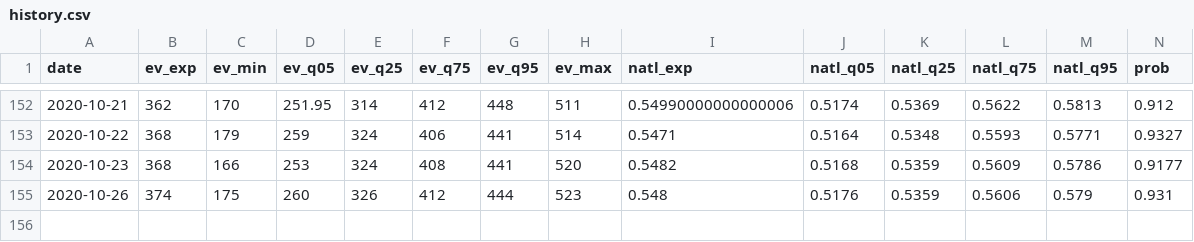
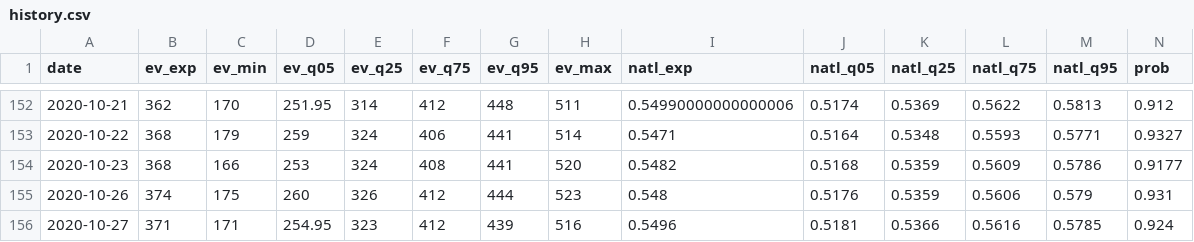
Before and after one commit to CoryMcCartan/president, a CSV file: docs/history.csv, drawn as a sheet; only a part is shown, gaps mark what is left out; rows hold the shown columns only; the diff names each change by its address in the sheet, - before the commit and + after, or states it on an @@ line.

```diff
--- a/docs/history.csv
+++ b/docs/history.csv
+row 156: 2020-10-27 | 371 | 171 | 254.95 | 323 | 412 | 439 | 516 | 0.5496 | 0.5181 | 0.5366 | 0.5616 | 0.5785 | 0.924
```
Also changed, not shown: docs/state_history.csv, 4 other files.
